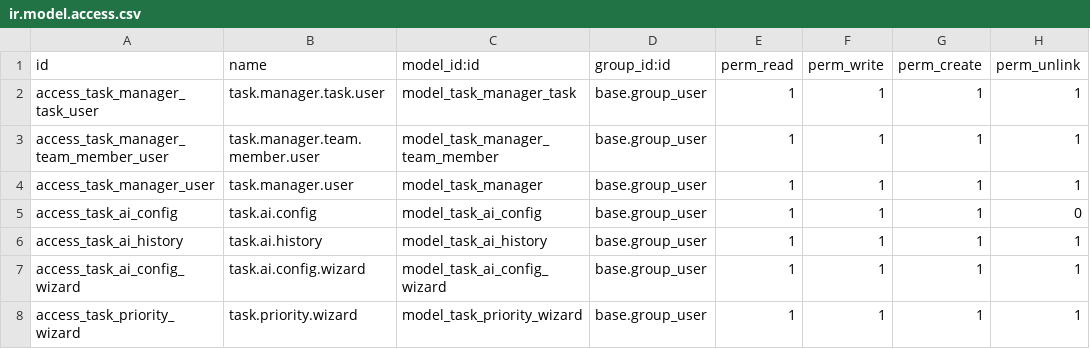
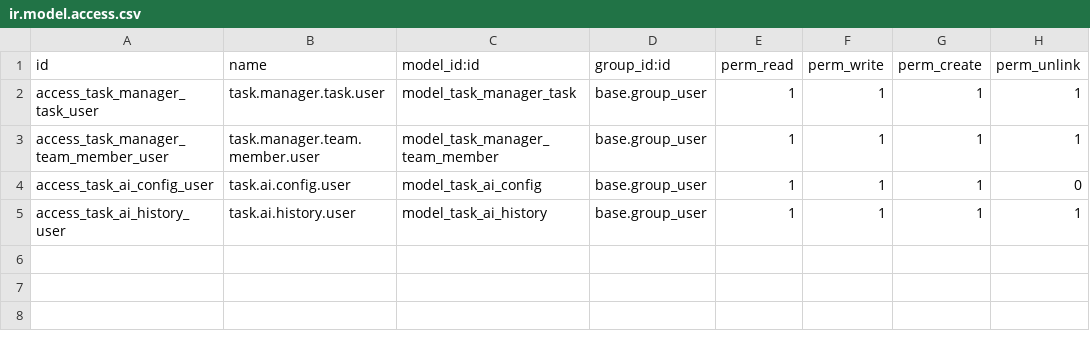
Before and after one commit to MeryemeBoussaid/Odoo-Ai-task-Manager, a CSV file: security/ir.model.access.csv, drawn as a sheet.

```diff
--- a/security/ir.model.access.csv
+++ b/security/ir.model.access.csv
@@ -3,6 +3,3 @@ access_task_manager_task_user,task.manager.task.user,model_task_manager_task,bas
 access_task_manager_team_member_user,task.manager.team.member.user,model_task_manager_team_member,base.group_user,1,1,1,1
-access_task_manager_user,task.manager.user,model_task_manager,base.group_user,1,1,1,1
-access_task_ai_config,task.ai.config,model_task_ai_config,base.group_user,1,1,1,0
-access_task_ai_history,task.ai.history,model_task_ai_history,base.group_user,1,1,1,1
-access_task_ai_config_wizard,task.ai.config.wizard,model_task_ai_config_wizard,base.group_user,1,1,1,1
-access_task_priority_wizard,task.priority.wizard,model_task_priority_wizard,base.group_user,1,1,1,1
+access_task_ai_config_user,task.ai.config.user,model_task_ai_config,base.group_user,1,1,1,0
+access_task_ai_history_user,task.ai.history.user,model_task_ai_history,base.group_user,1,1,1,1
```
Also changed, not shown: 8 other files.
